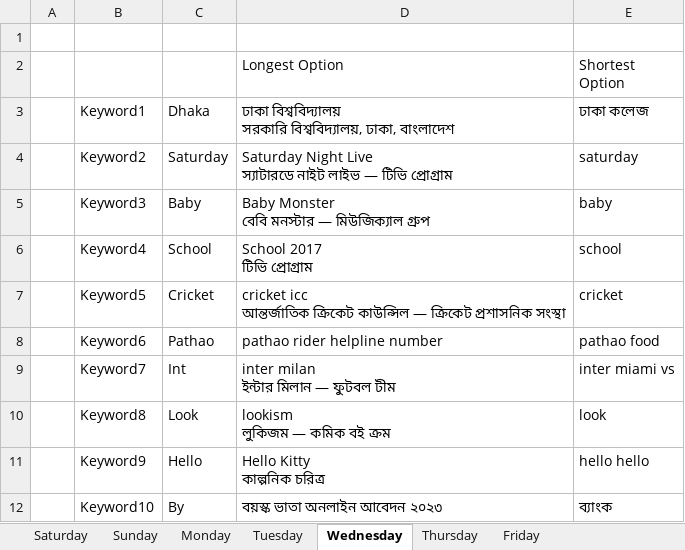
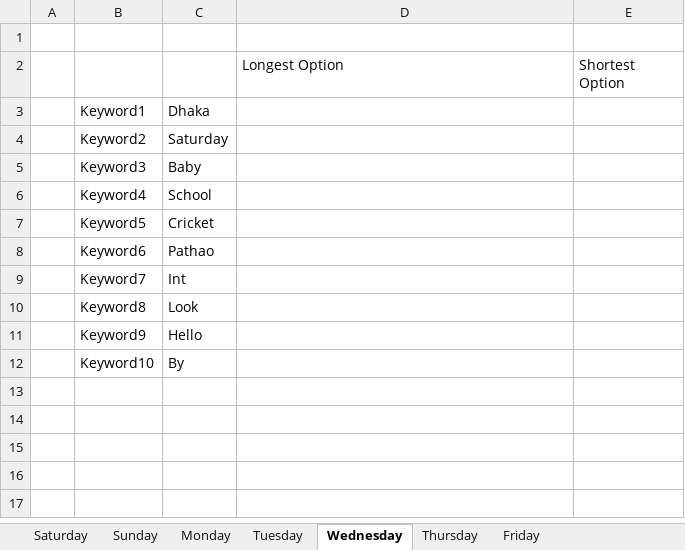
Before and after one commit to mdobns/GoogleSearchSuggestionAutomation, an Excel workbook: Excel.xlsx, sheet Wednesday, drawn as a sheet; values as stored, in another font and other column widths than the file's, no borders; ↵ is a line break in a cell; the diff names each change by its address in the sheet, - before the commit and + after, or states it on an @@ line.

```diff
--- a/Excel.xlsx (sheet Wednesday)
+++ b/Excel.xlsx (sheet Wednesday)
-D3: ঢাকা বিশ্ববিদ্যালয় ↵ সরকারি বিশ্ববিদ্যালয়, ঢাকা, বাংলাদেশ
+D3: (empty)
-E3: ঢাকা কলেজ
+E3: (empty)
-D4: Saturday Night Live ↵ স্যাটারডে নাইট লাইভ — টিভি প্রোগ্রাম
+D4: (empty)
-E4: saturday
+E4: (empty)
-D5: Baby Monster ↵ বেবি মনস্টার — মিউজিক্যাল গ্রুপ
+D5: (empty)
-E5: baby
+E5: (empty)
-D6: School 2017 ↵ টিভি প্রোগ্রাম
+D6: (empty)
-E6: school
+E6: (empty)
-D7: cricket icc ↵ আন্তর্জাতিক ক্রিকেট কাউন্সিল — ক্রিকেট প্রশাসনিক সংস্থা
+D7: (empty)
-E7: cricket
+E7: (empty)
-D8: pathao rider helpline number
+D8: (empty)
-E8: pathao food
+E8: (empty)
-D9: inter milan ↵ ইন্টার মিলান — ফুটবল টীম
+D9: (empty)
-E9: inter miami vs
+E9: (empty)
-D10: lookism ↵ লুকিজম — কমিক বই ক্রম
+D10: (empty)
-E10: look
+E10: (empty)
-D11: Hello Kitty ↵ কাল্পনিক চরিত্র
+D11: (empty)
-E11: hello hello
+E11: (empty)
-D12: বয়স্ক ভাতা অনলাইন আবেদন ২০২৩
+D12: (empty)
-E12: ব্যাংক
+E12: (empty)
```
Also changed, not shown: sheet Sunday, sheet Tuesday, sheet Thursday, sheet Saturday, sheet Friday, sheet Monday, 3 other files.
